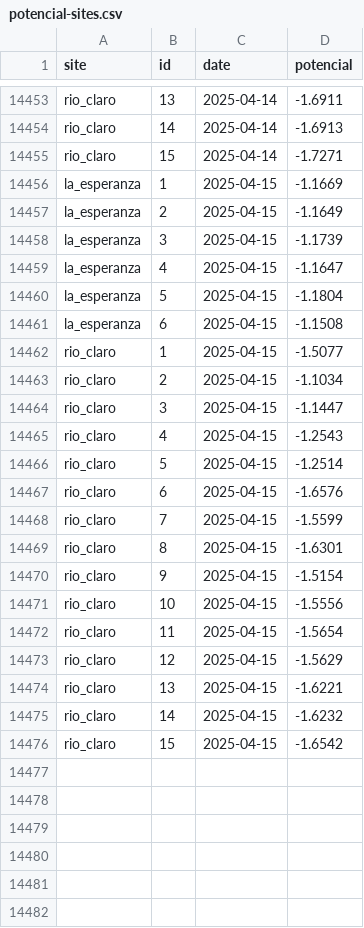
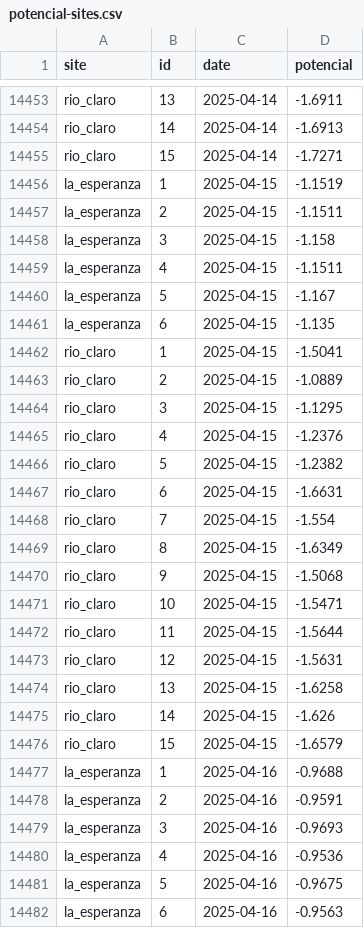
Before and after one commit to FONDEF-ID21-10297/datos_plataforma_gha, a CSV file: data/potencial-csv/potencial-sites.csv, drawn as a sheet; only a part is shown, gaps mark what is left out; the diff covers the shown part only.

Commit message:
updating data and report

```diff
--- a/data/potencial-csv/potencial-sites.csv
+++ b/data/potencial-csv/potencial-sites.csv
@@ -14455,22 +14455,28 @@ rio_claro,14,2025-04-14,-1.6913
 rio_claro,15,2025-04-14,-1.7271
-la_esperanza,1,2025-04-15,-1.1669
-la_esperanza,2,2025-04-15,-1.1649
-la_esperanza,3,2025-04-15,-1.1739
-la_esperanza,4,2025-04-15,-1.1647
-la_esperanza,5,2025-04-15,-1.1804
-la_esperanza,6,2025-04-15,-1.1508
-rio_claro,1,2025-04-15,-1.5077
-rio_claro,2,2025-04-15,-1.1034
-rio_claro,3,2025-04-15,-1.1447
-rio_claro,4,2025-04-15,-1.2543
-rio_claro,5,2025-04-15,-1.2514
-rio_claro,6,2025-04-15,-1.6576
-rio_claro,7,2025-04-15,-1.5599
-rio_claro,8,2025-04-15,-1.6301
-rio_claro,9,2025-04-15,-1.5154
-rio_claro,10,2025-04-15,-1.5556
-rio_claro,11,2025-04-15,-1.5654
-rio_claro,12,2025-04-15,-1.5629
-rio_claro,13,2025-04-15,-1.6221
-rio_claro,14,2025-04-15,-1.6232
-rio_claro,15,2025-04-15,-1.6542
+la_esperanza,1,2025-04-15,-1.1519
+la_esperanza,2,2025-04-15,-1.1511
+la_esperanza,3,2025-04-15,-1.158
+la_esperanza,4,2025-04-15,-1.1511
+la_esperanza,5,2025-04-15,-1.167
+la_esperanza,6,2025-04-15,-1.135
+rio_claro,1,2025-04-15,-1.5041
+rio_claro,2,2025-04-15,-1.0889
+rio_claro,3,2025-04-15,-1.1295
+rio_claro,4,2025-04-15,-1.2376
+rio_claro,5,2025-04-15,-1.2382
+rio_claro,6,2025-04-15,-1.6631
+rio_claro,7,2025-04-15,-1.554
+rio_claro,8,2025-04-15,-1.6349
+rio_claro,9,2025-04-15,-1.5068
+rio_claro,10,2025-04-15,-1.5471
+rio_claro,11,2025-04-15,-1.5644
+rio_claro,12,2025-04-15,-1.5631
+rio_claro,13,2025-04-15,-1.6258
+rio_claro,14,2025-04-15,-1.626
+rio_claro,15,2025-04-15,-1.6579
+la_esperanza,1,2025-04-16,-0.9688
+la_esperanza,2,2025-04-16,-0.9591
+la_esperanza,3,2025-04-16,-0.9693
+la_esperanza,4,2025-04-16,-0.9536
+la_esperanza,5,2025-04-16,-0.9675
+la_esperanza,6,2025-04-16,-0.9563
```
Also changed, not shown: 15 added rows elsewhere in this file, data/climate/climate-sites.csv, data/potencial-raster/dates.csv, 9 other files.
